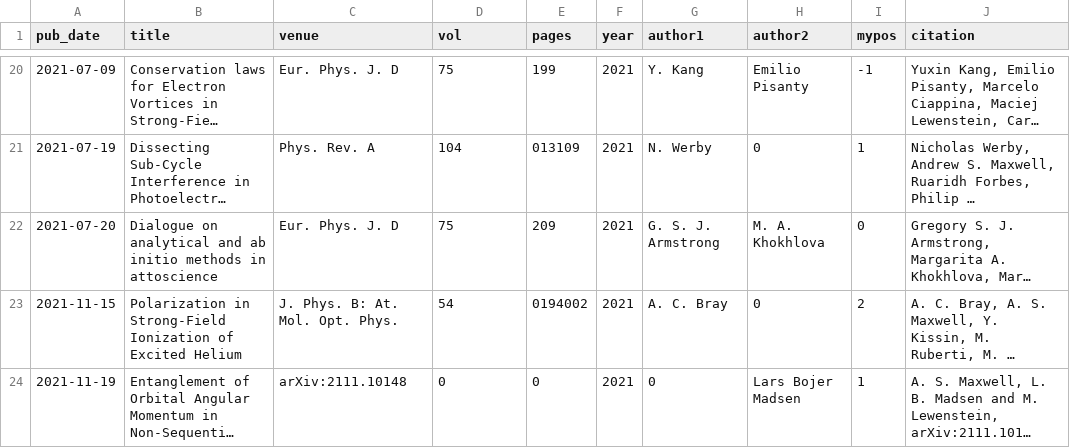
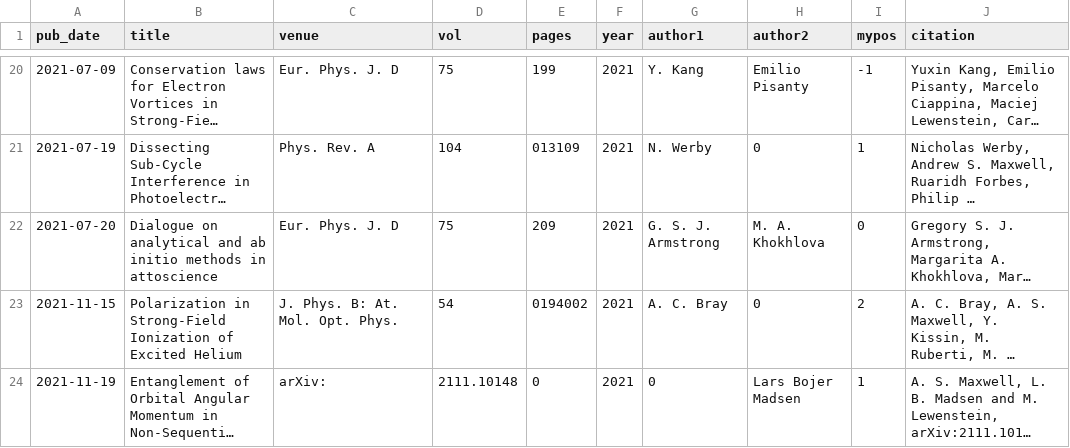
Before and after one commit to asmaxwell/academicpages.github.io, a CSV file: markdown_generator/publications.csv, drawn as a sheet; only a part is shown, gaps mark what is left out; long unchanged cells end in …; the diff names each change by its address in the sheet, - before the commit and + after, or states it on an @@ line.

Commit message:
updated publications

```diff
--- a/markdown_generator/publications.csv
+++ b/markdown_generator/publications.csv
-C24 (venue): arXiv:2111.10148
+C24 (venue): arXiv:
-D24 (vol): 0
+D24 (vol): 2111.10148
```
Also changed, not shown: 5 other files.
